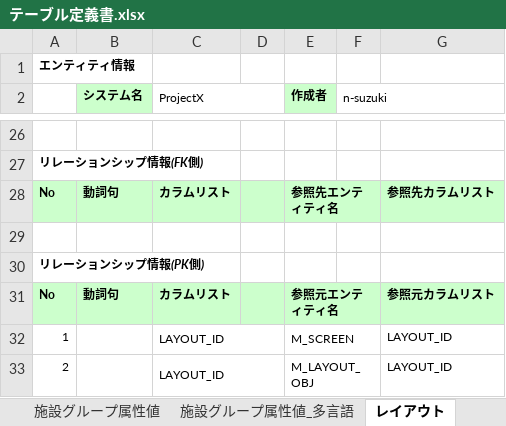
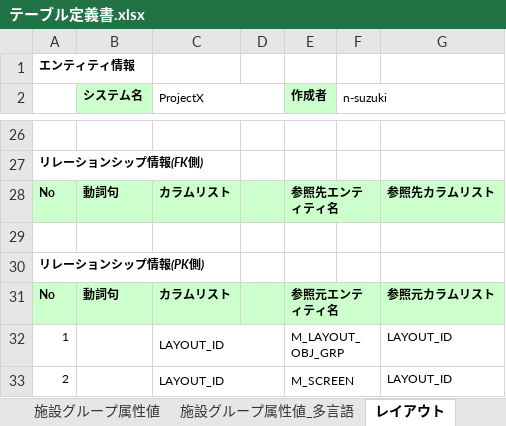
Before and after one commit to virtualex-project-x/melip-doc, an Excel workbook: 03_設計/04_DB/01_定義書/テーブル定義書.xlsx, sheet レイアウト, drawn as a sheet; only a part is shown, gaps mark what is left out; values as stored, in another font and other column widths than the file's, no borders; the diff names each change by its address in the sheet, - before the commit and + after, or states it on an @@ line.

Commit message:
[modify]レイアウトオブジェクトグループテーブルを新規作成

```diff
--- a/03_設計/04_DB/01_定義書/テーブル定義書.xlsx (sheet レイアウト)
+++ b/03_設計/04_DB/01_定義書/テーブル定義書.xlsx (sheet レイアウト)
-E32 (作成者): M_SCREEN
+E32 (作成者): M_LAYOUT_OBJ_GRP
-E33 (作成者): M_LAYOUT_OBJ
+E33 (作成者): M_SCREEN
```
Also changed, not shown: sheet レイアウトオブジェクト, sheet エンティティ一覧, other sheet tabs, 5 other files.
